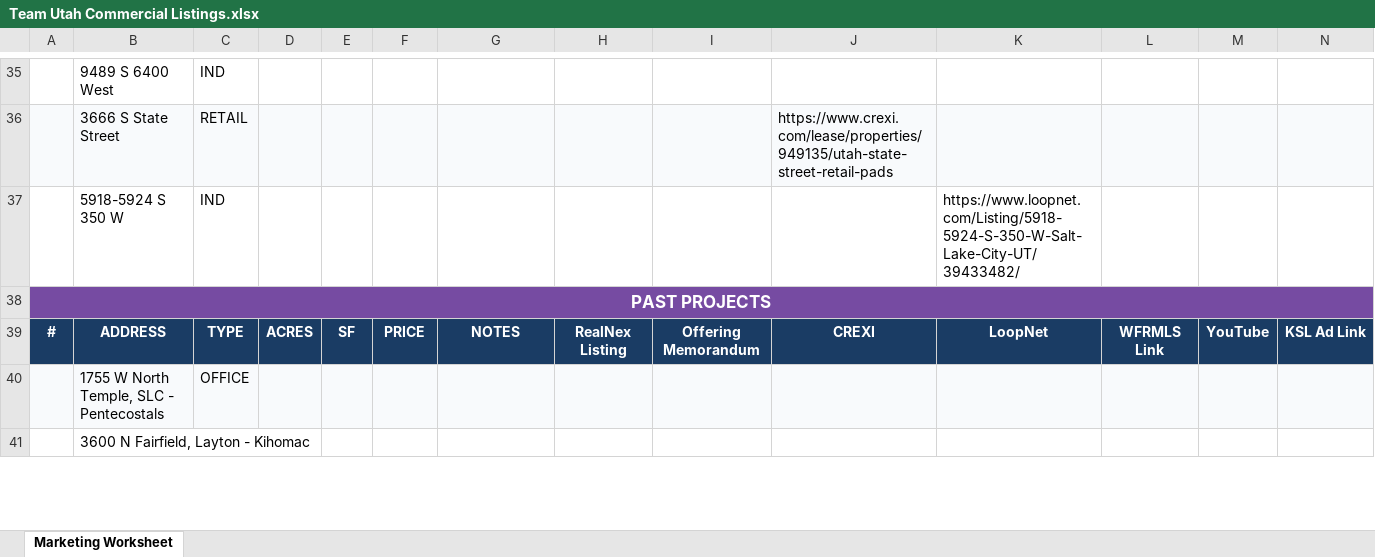
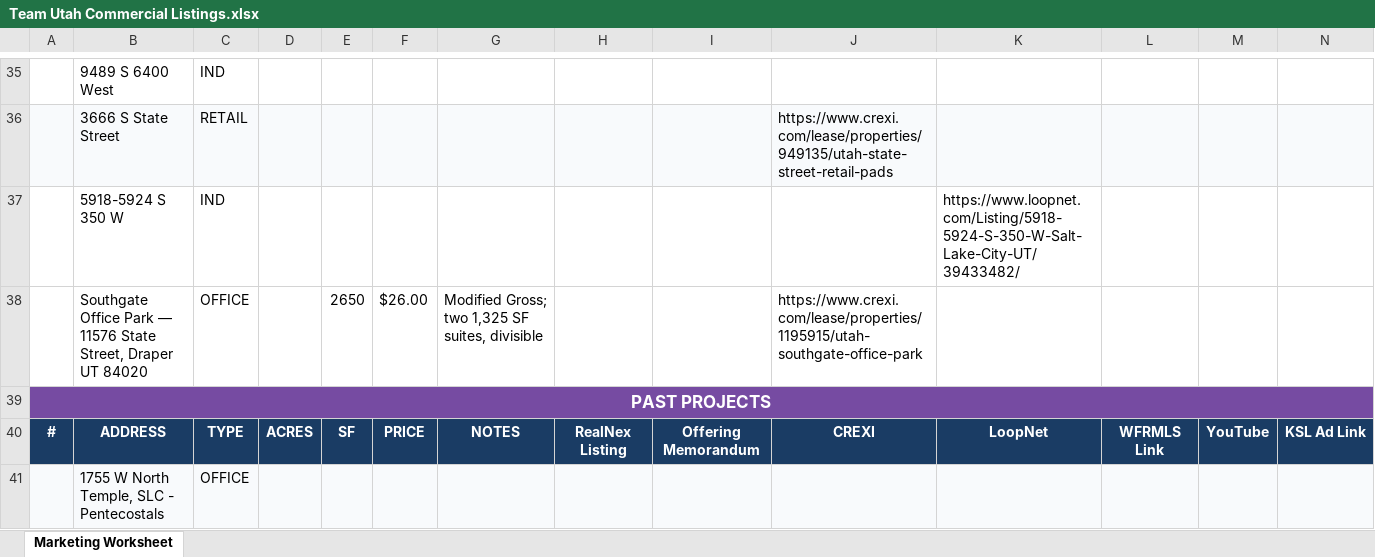
Before and after one commit to farnsworthstockton-arch/teamutahcommercial, an Excel workbook: Team Utah Commercial Listings.xlsx, sheet Marketing Worksheet, drawn as a sheet; only a part is shown, gaps mark what is left out; the shorter side is filled out with more unchanged rows; values as stored, in another font and other column widths than the file's, no borders; rows hold the shown columns only; the diff names each change by its address in the sheet, - before the commit and + after, or states it on an @@ line.

Commit message:
Add Southgate Office Park to marketing worksheet
The listing was added manually to real-listings.json/listing.html/map.html
but never made it into Team Utah Commercial Listings.xlsx, so a future
xlsx-to-JSON sync would have dropped it. Adds the matching FOR LEASE row.

```diff
--- a/Team Utah Commercial Listings.xlsx (sheet Marketing Worksheet)
+++ b/Team Utah Commercial Listings.xlsx (sheet Marketing Worksheet)
+row 38:  | Southgate Office Park — 11576 State Street, Draper UT 84020 | OFFICE |  | 2650 | $26.00 | Modified Gross; two 1,325 SF suites, divisible |  |  | https://www.crexi.com/lease/properties/1195915/utah-southgate-office-park
```
Also changed, not shown: 1 other file.
